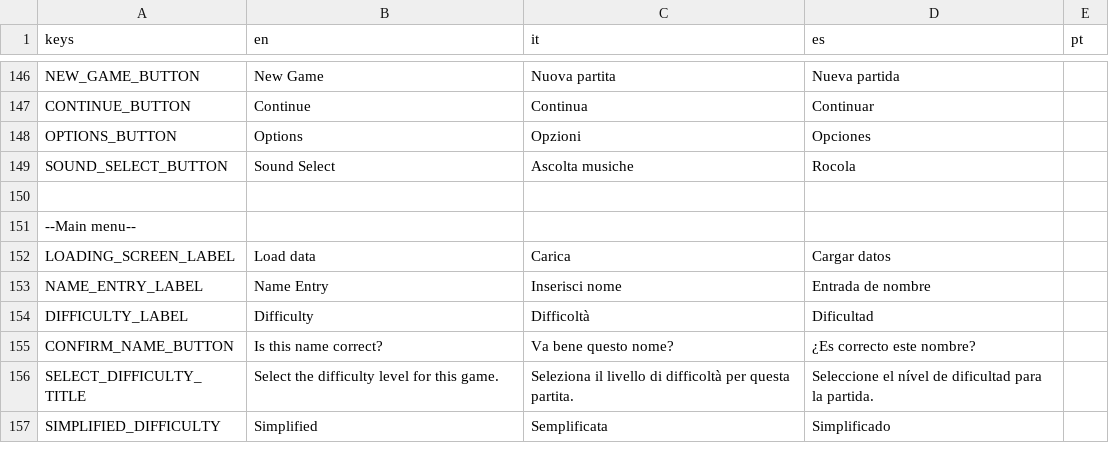
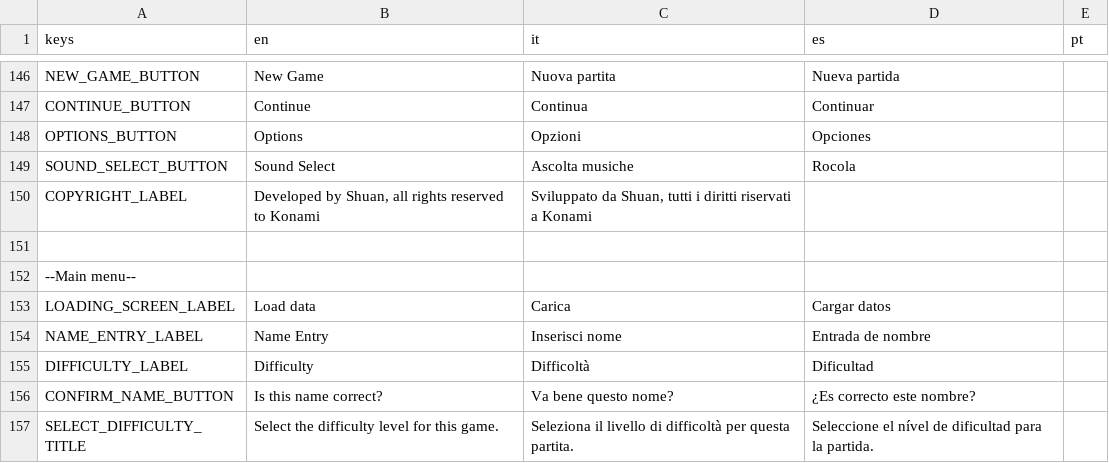
Before and after one commit to GianImpr/Castlevania-Remnants-of-Darkness, a CSV file: translation.csv, drawn as a sheet; only a part is shown, gaps mark what is left out; the shorter side is filled out with more unchanged rows; the diff names each change by its address in the sheet, - before the commit and + after, or states it on an @@ line.

```diff
--- a/translation.csv
+++ b/translation.csv
+row 150: COPYRIGHT_LABEL | Developed by Shuan, all rights reserved to Konami | Sviluppato da Shuan, tutti i diritti riservati a Konami
```
Also changed, not shown: 19 other files.
